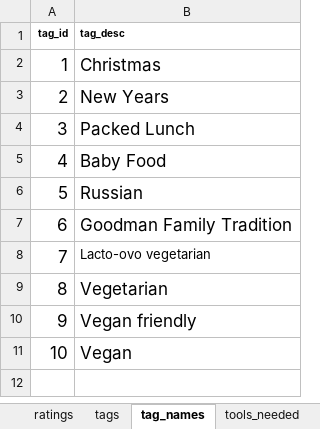
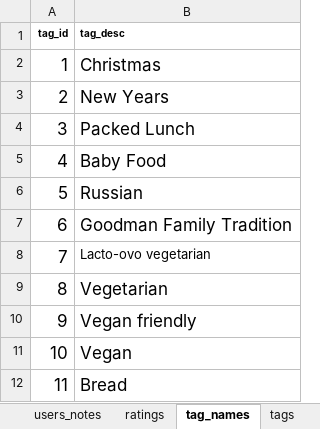
Before and after one commit to MaraAlexeev/701_database_project_MaraAlexeev, an Excel workbook: files/recipe_workbook.xlsx, sheet tag_names, drawn as a sheet; values as stored, in another font and other column widths than the file's, no borders; the diff names each change by its address in the sheet, - before the commit and + after, or states it on an @@ line.

```diff
--- a/files/recipe_workbook.xlsx (sheet tag_names)
+++ b/files/recipe_workbook.xlsx (sheet tag_names)
@@ sheet tab order changed: users_notes | ratings | tag_names | tags @@
+row 12: 11 | Bread
```
Also changed, not shown: sheet ingredients_used, sheet steps, sheet ingredients_info, sheet recipe_meta, sheet users, sheet raw_recipe_input, 6 other files.
